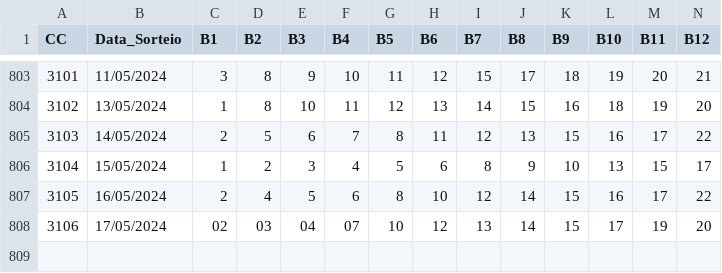
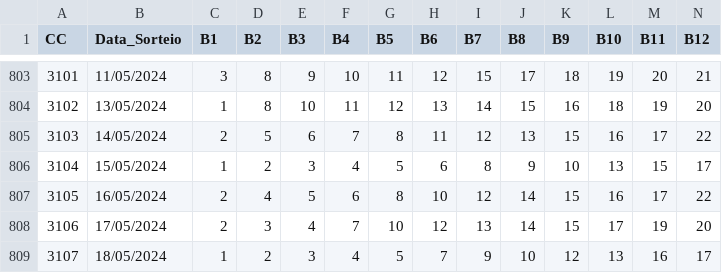
Before and after one commit to cesarac666/loterias, a CSV file: ultimos500_lotofacil_05062023.csv, drawn as a sheet; only a part is shown, gaps mark what is left out; rows hold the shown columns only; the diff names each change by its address in the sheet, - before the commit and + after, or states it on an @@ line.

Commit message:
Update 3107

```diff
--- a/ultimos500_lotofacil_05062023.csv
+++ b/ultimos500_lotofacil_05062023.csv
-C808 (B1): 02
+C808 (B1): 2
-D808 (B2): 03
+D808 (B2): 3
-E808 (B3): 04
+E808 (B3): 4
-F808 (B4): 07
+F808 (B4): 7
+row 809: 3107 | 18/05/2024 | 1 | 2 | 3 | 4 | 5 | 7 | 9 | 10 | 12 | 13 | 16 | 17
```
